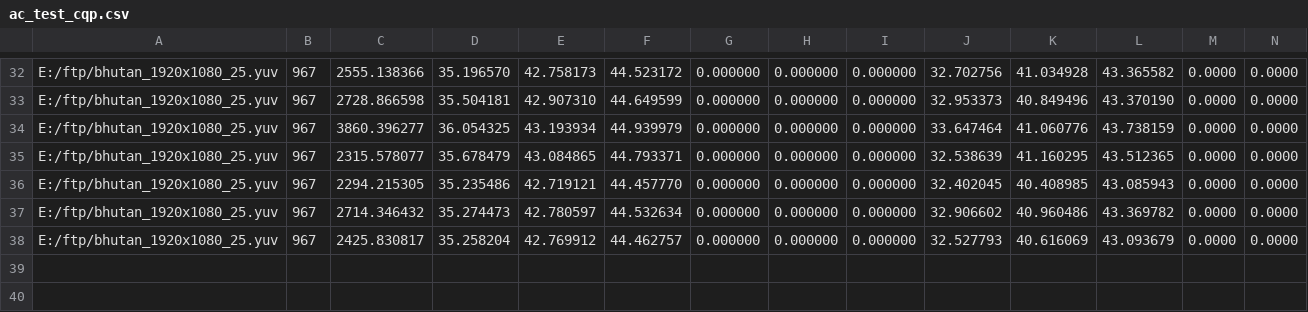
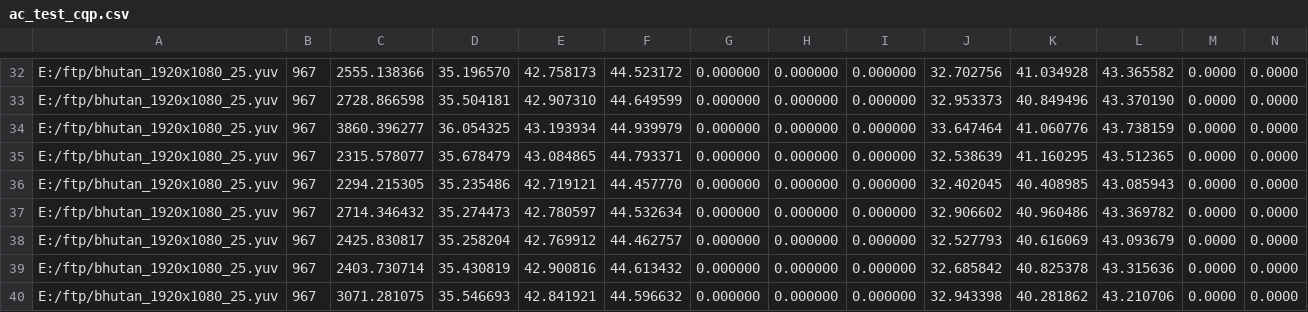
Before and after one commit to Red-baby/SAC, a CSV file: encoder/ac_test_cqp.csv, drawn as a sheet; only a part is shown, gaps mark what is left out; rows hold the shown columns only; the diff names each change by its address in the sheet, - before the commit and + after, or states it on an @@ line.

```diff
--- a/encoder/ac_test_cqp.csv
+++ b/encoder/ac_test_cqp.csv
+row 39: E:/ftp/bhutan_1920x1080_25.yuv | 967 | 2403.730714 | 35.430819 | 42.900816 | 44.613432 | 0.000000 | 0.000000 | 0.000000 | 32.685842 | 40.825378 | 43.315636 | 0.0000 | 0.0000
+row 40: E:/ftp/bhutan_1920x1080_25.yuv | 967 | 3071.281075 | 35.546693 | 42.841921 | 44.596632 | 0.000000 | 0.000000 | 0.000000 | 32.943398 | 40.281862 | 43.210706 | 0.0000 | 0.0000
```
Also changed, not shown: 4 other files.
